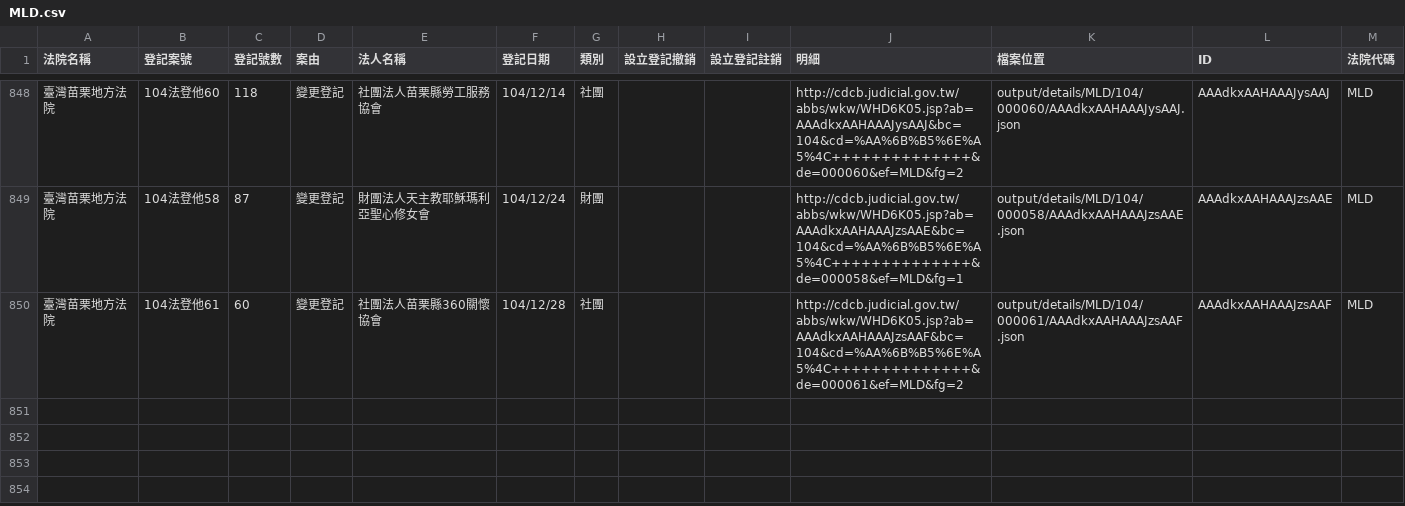
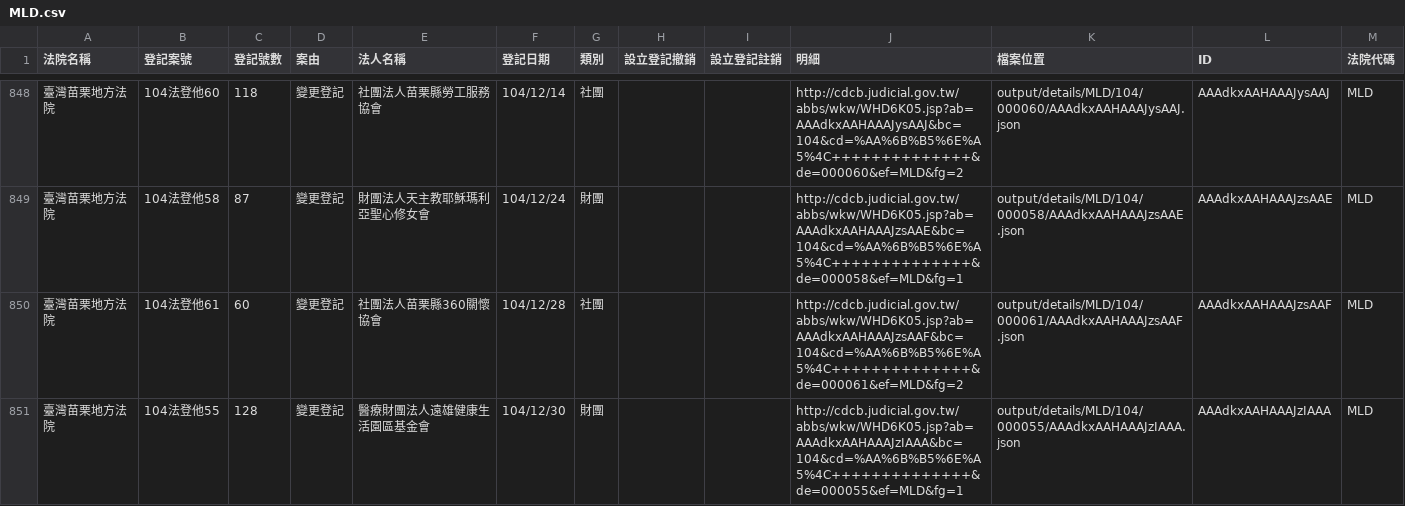
Before and after one commit to taichunmin/foundationtw, a CSV file: output/lists/MLD.csv, drawn as a sheet; only a part is shown, gaps mark what is left out.

Commit message:
update datasets @ 2016-01-21 02:00:01

```diff
--- a/output/lists/MLD.csv
+++ b/output/lists/MLD.csv
@@ -850 +850,2 @@
 臺灣苗栗地方法院,104法登他61,60,變更登記,社團法人苗栗縣360關懷協會,104/12/28,社團,,,http://cdcb.judicial.gov.tw/abbs/wkw/WHD6K05.jsp?ab=AAAdkxAAHAAAJzsAAF&bc=104&cd=%AA%6B%B5%6E%A5%4C++++++++++++++&de=000061&ef=MLD&fg=2,output/details/MLD/104/000061/AAAdkxAAHAAAJzsAAF.json,AAAdkxAAHAAAJzsAAF,MLD
+臺灣苗栗地方法院,104法登他55,128,變更登記,醫療財團法人遠雄健康生活園區基金會,104/12/30,財團,,,http://cdcb.judicial.gov.tw/abbs/wkw/WHD6K05.jsp?ab=AAAdkxAAHAAAJzIAAA&bc=104&cd=%AA%6B%B5%6E%A5%4C++++++++++++++&de=000055&ef=MLD&fg=1,output/details/MLD/104/000055/AAAdkxAAHAAAJzIAAA.json,AAAdkxAAHAAAJzIAAA,MLD
```
Also changed, not shown: output/lists/HLD.csv, output/lists/SCD.csv, 32 other files.
